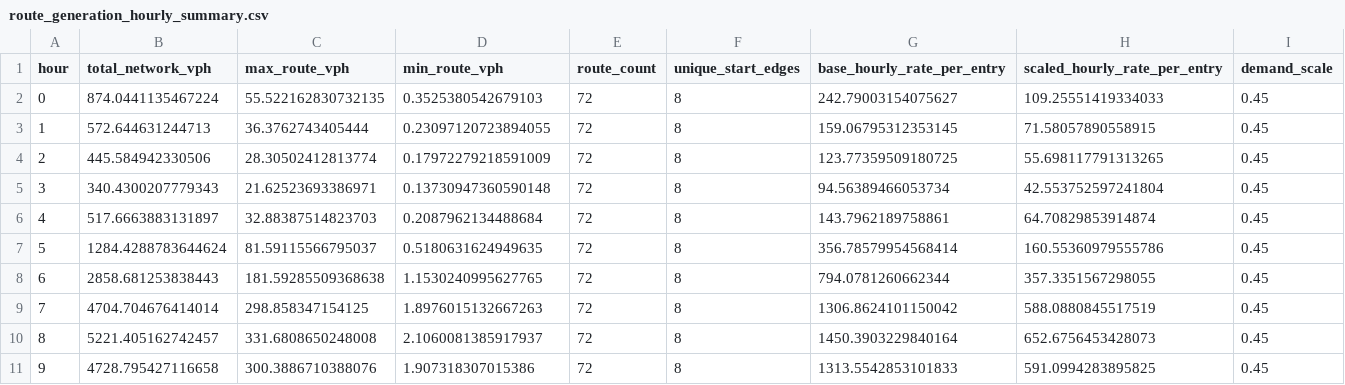
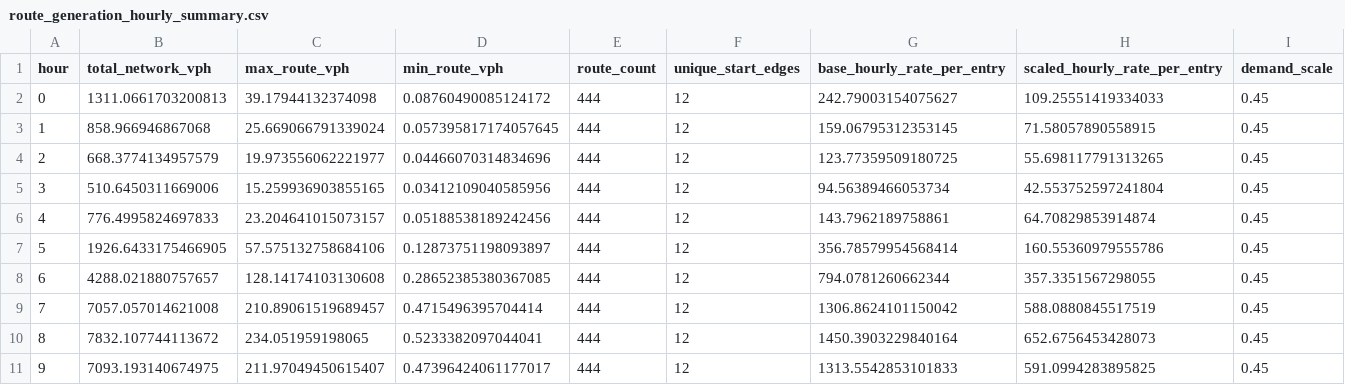
Before and after one commit to arnavjha1/sumo-traffic-optimization-quantum, a CSV file: sumo-traffic-optimization-quantum-mar29/Mar29_quantum2/data_analysis/simulation_process_data/route_generation_hourly_summary.csv, drawn as a sheet; only a part is shown; the diff covers the shown part only.

```diff
--- a/sumo-traffic-optimization-quantum-mar29/Mar29_quantum2/data_analysis/simulation_process_data/route_generation_hourly_summary.csv
+++ b/sumo-traffic-optimization-quantum-mar29/Mar29_quantum2/data_analysis/simulation_process_data/route_generation_hourly_summary.csv
@@ -1,11 +1,11 @@
 hour,total_network_vph,max_route_vph,min_route_vph,route_count,unique_start_edges,base_hourly_rate_per_entry,scaled_hourly_rate_per_entry,demand_scale
-0,874.0441135467224,55.522162830732135,0.3525380542679103,72,8,242.79003154075627,109.25551419334033,0.45
-1,572.644631244713,36.3762743405444,0.23097120723894055,72,8,159.06795312353145,71.58057890558915,0.45
-2,445.584942330506,28.30502412813774,0.17972279218591009,72,8,123.77359509180725,55.698117791313265,0.45
-3,340.4300207779343,21.62523693386971,0.13730947360590148,72,8,94.56389466053734,42.553752597241804,0.45
-4,517.6663883131897,32.88387514823703,0.2087962134488684,72,8,143.7962189758861,64.70829853914874,0.45
-5,1284.4288783644624,81.59115566795037,0.5180631624949635,72,8,356.78579954568414,160.55360979555786,0.45
-6,2858.681253838443,181.59285509368638,1.1530240995627765,72,8,794.0781260662344,357.3351567298055,0.45
-7,4704.704676414014,298.858347154125,1.8976015132667263,72,8,1306.8624101150042,588.0880845517519,0.45
-8,5221.405162742457,331.6808650248008,2.1060081385917937,72,8,1450.3903229840164,652.6756453428073,0.45
-9,4728.795427116658,300.3886710388076,1.907318307015386,72,8,1313.5542853101833,591.0994283895825,0.45
+0,1311.0661703200813,39.17944132374098,0.08760490085124172,444,12,242.79003154075627,109.25551419334033,0.45
+1,858.966946867068,25.669066791339024,0.057395817174057645,444,12,159.06795312353145,71.58057890558915,0.45
+2,668.3774134957579,19.973556062221977,0.04466070314834696,444,12,123.77359509180725,55.698117791313265,0.45
+3,510.6450311669006,15.259936903855165,0.03412109040585956,444,12,94.56389466053734,42.553752597241804,0.45
+4,776.4995824697833,23.204641015073157,0.05188538189242456,444,12,143.7962189758861,64.70829853914874,0.45
+5,1926.6433175466905,57.575132758684106,0.12873751198093897,444,12,356.78579954568414,160.55360979555786,0.45
+6,4288.021880757657,128.14174103130608,0.28652385380367085,444,12,794.0781260662344,357.3351567298055,0.45
+7,7057.057014621008,210.89061519689457,0.4715496395704414,444,12,1306.8624101150042,588.0880845517519,0.45
+8,7832.107744113672,234.051959198065,0.5233382097044041,444,12,1450.3903229840164,652.6756453428073,0.45
+9,7093.193140674975,211.97049450615407,0.47396424061177017,444,12,1313.5542853101833,591.0994283895825,0.45
```
Also changed, not shown: 70 edited cells elsewhere in this file, sumo-traffic-optimization-quantum-mar29/Mar29_quantum2/data_analysis/simulation_process_data/route_generation_hourly_demand.csv, sumo-traffic-optimization-quantum-mar29/Mar29_quantum2/data_analysis/simulation_process_data/route_generation_start_edge_summary.csv, 3 other files.
